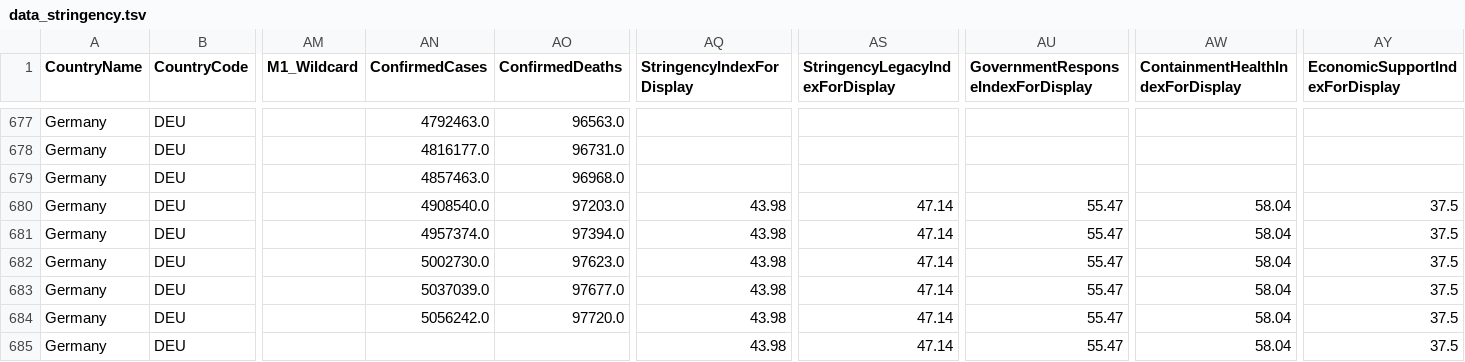
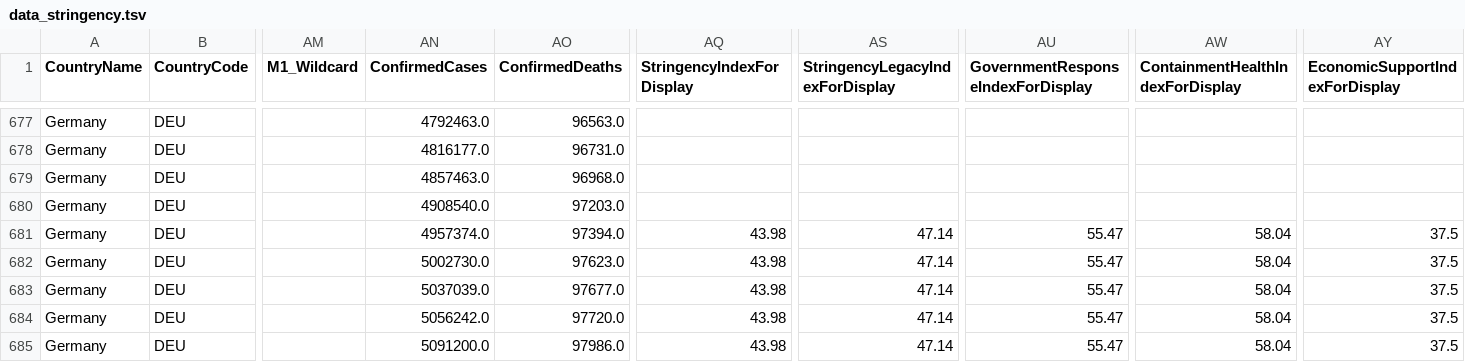
Before and after one commit to v4lue4dded/covid-19_germany, a TSV file: data_stringency.tsv, drawn as a sheet; only a part is shown, gaps mark what is left out; the diff names each change by its address in the sheet, - before the commit and + after, or states it on an @@ line.

Commit message:
date update: 2021-11-17 03:32:06

```diff
--- a/data_stringency.tsv
+++ b/data_stringency.tsv
-AQ680 (StringencyIndexForDisplay): 43.98
+AQ680 (StringencyIndexForDisplay): (empty)
-AS680 (StringencyLegacyIndexForDisplay): 47.14
+AS680 (StringencyLegacyIndexForDisplay): (empty)
-AU680: 55.47
+AU680: (empty)
-AW680 (ContainmentHealthIndexForDisplay): 58.04
+AW680 (ContainmentHealthIndexForDisplay): (empty)
-AY680 (EconomicSupportIndexForDisplay): 37.5
+AY680 (EconomicSupportIndexForDisplay): (empty)
-AN685 (ConfirmedCases): (empty)
+AN685 (ConfirmedCases): 5091200.0
-AO685 (ConfirmedDeaths): (empty)
+AO685 (ConfirmedDeaths): 97986.0
```
Also changed, not shown: 1 other file.
